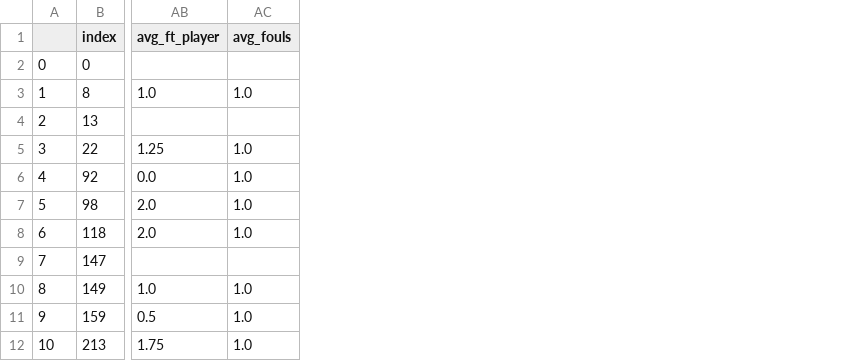
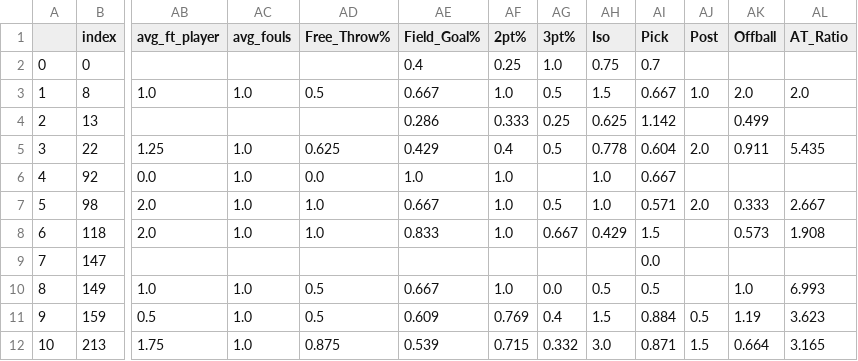
Before and after one commit to a-miller77/2023-Bucks-Hackathon, a CSV file: filtered_sets/nading_matchup_averages.csv, drawn as a sheet; only a part is shown, gaps mark what is left out; the diff names each change by its address in the sheet, - before the commit and + after, or states it on an @@ line.

```diff
--- a/filtered_sets/nading_matchup_averages.csv
+++ b/filtered_sets/nading_matchup_averages.csv
+column AD (Free_Throw%), rows 3-12: 0.5 |  | 0.625 | 0.0 | 1.0 | 1.0 |  | 0.5 | 0.5 | 0.875
+column AE (Field_Goal%), rows 2-12: 0.4 | 0.667 | 0.286 | 0.429 | 1.0 | 0.667 | 0.833 |  | 0.667 | 0.609 | 0.539
+column AF (2pt%), rows 2-12: 0.25 | 1.0 | 0.333 | 0.4 | 1.0 | 1.0 | 1.0 |  | 1.0 | 0.769 | 0.715
+column AG (3pt%), rows 2-12: 1.0 | 0.5 | 0.25 | 0.5 |  | 0.5 | 0.667 |  | 0.0 | 0.4 | 0.332
+column AH (Iso), rows 2-12: 0.75 | 1.5 | 0.625 | 0.778 | 1.0 | 1.0 | 0.429 |  | 0.5 | 1.5 | 3.0
+column AI (Pick), rows 2-12: 0.7 | 0.667 | 1.142 | 0.604 | 0.667 | 0.571 | 1.5 | 0.0 | 0.5 | 0.884 | 0.871
+column AJ (Post), rows 3-12: 1.0 |  | 2.0 |  | 2.0 |  |  |  | 0.5 | 1.5
+column AK (Offball), rows 3-12: 2.0 | 0.499 | 0.911 |  | 0.333 | 0.573 |  | 1.0 | 1.19 | 0.664
+column AL (AT_Ratio), rows 3-12: 2.0 |  | 5.435 |  | 2.667 | 1.908 |  | 6.993 | 3.623 | 3.165
```
Also changed, not shown: 2 other files.
